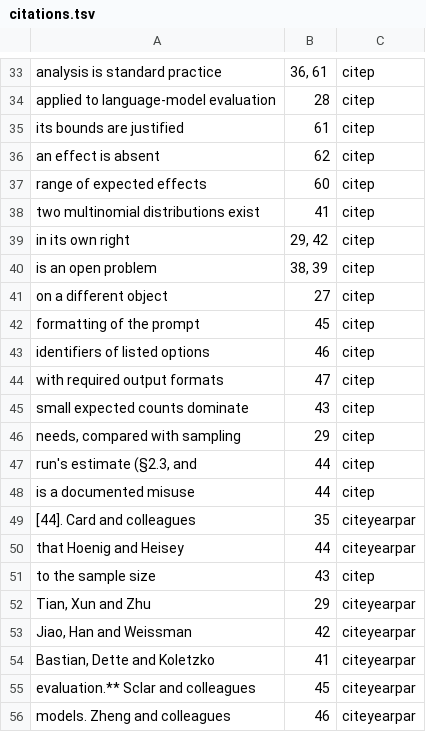
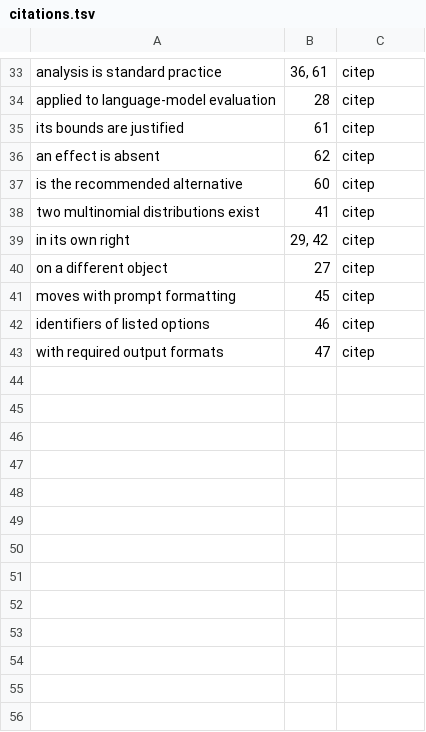
Before and after one commit to mikotomiura/collapsed-decision-space, a TSV file: manuscript/tmlr/citations.tsv, drawn as a sheet; only a part is shown, gaps mark what is left out; the diff covers the shown part only.

```diff
--- a/manuscript/tmlr/citations.tsv
+++ b/manuscript/tmlr/citations.tsv
@@ -36,21 +36,8 @@ its bounds are justified	61	citep
 an effect is absent	62	citep
-range of expected effects	60	citep
+is the recommended alternative	60	citep
 two multinomial distributions exist	41	citep
 in its own right	29, 42	citep
-is an open problem	38, 39	citep
 on a different object	27	citep
-formatting of the prompt	45	citep
+moves with prompt formatting	45	citep
 identifiers of listed options	46	citep
 with required output formats	47	citep
-small expected counts dominate	43	citep
-needs, compared with sampling	29	citep
-run's estimate (§2.3, and	44	citep
-is a documented misuse	44	citep
-[44]. Card and colleagues	35	citeyearpar
-that Hoenig and Heisey	44	citeyearpar
-to the sample size	43	citep
-Tian, Xun and Zhu	29	citeyearpar
-Jiao, Han and Weissman	42	citeyearpar
-Bastian, Dette and Koletzko	41	citeyearpar
-evaluation.** Sclar and colleagues	45	citeyearpar
-models. Zheng and colleagues	46	citeyearpar
```
Also changed, not shown: 3 added rows, 14 removed rows and 6 edited cells elsewhere in this file, manuscript/docx/citations-apa.tsv, 20 other files.
